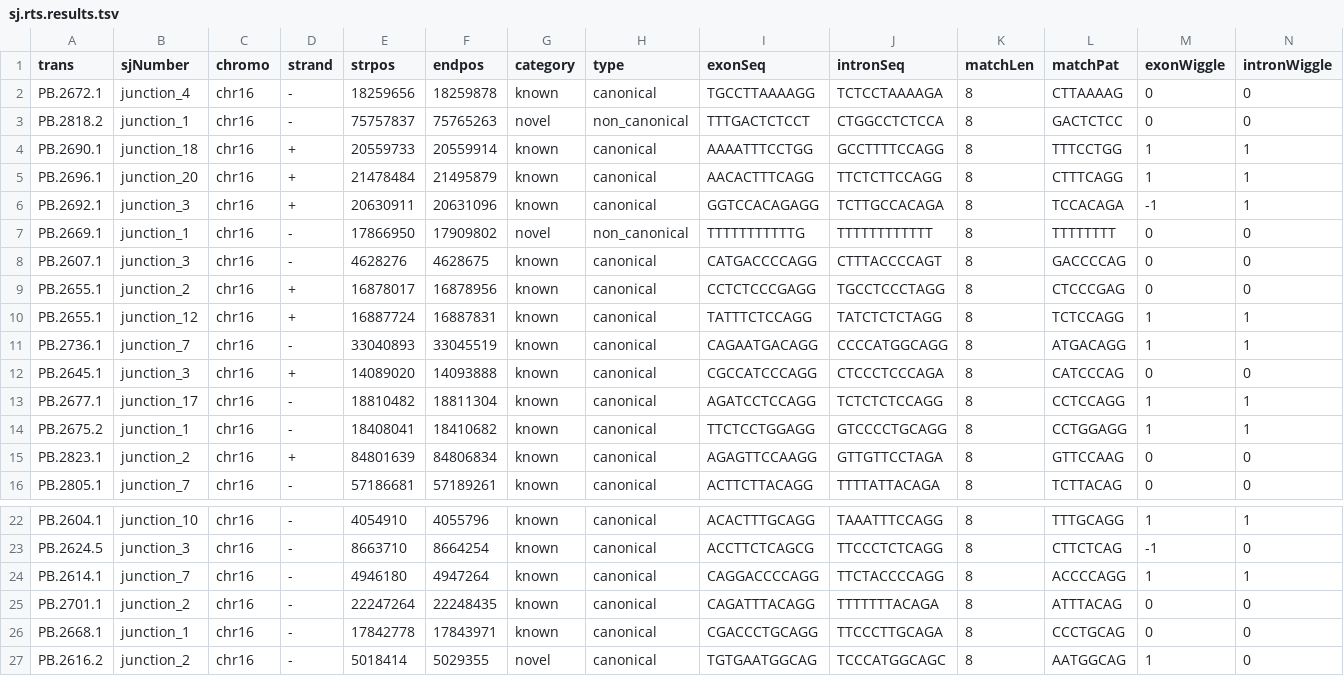
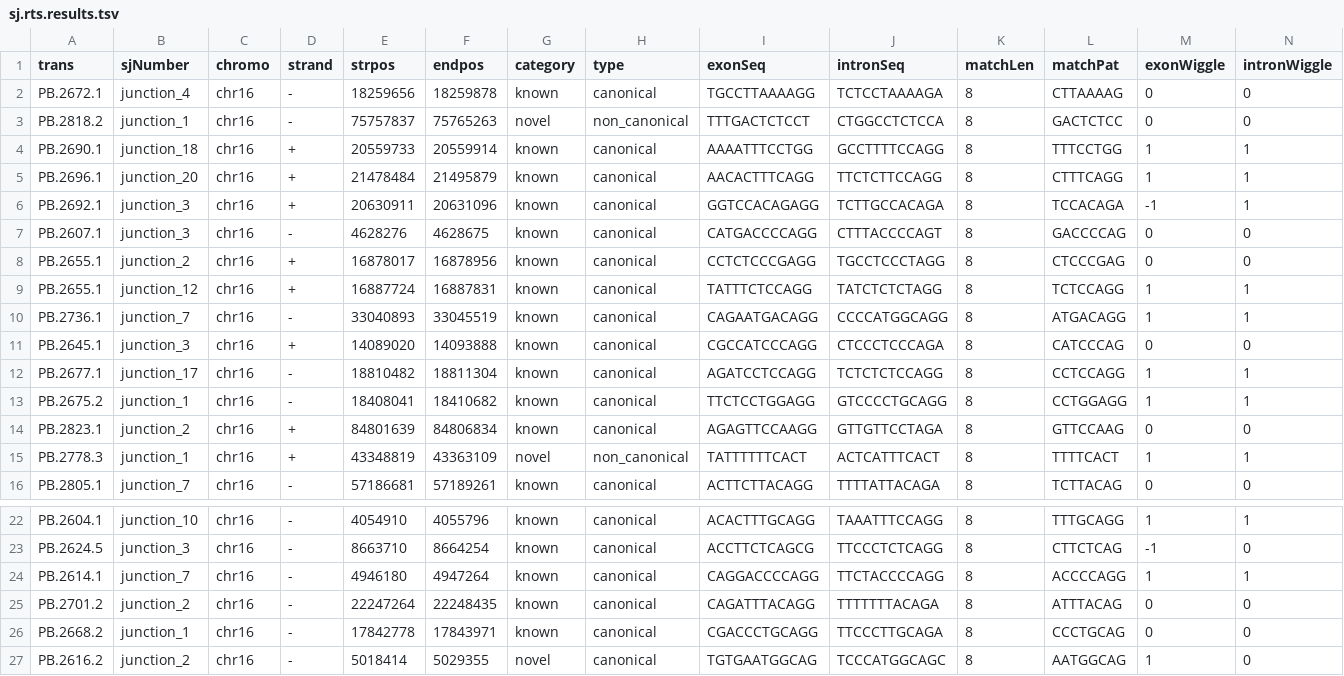
Before and after one commit to ConesaLab/SQANTI, a TSV file: example_data_chr16/RTS/sj.rts.results.tsv, drawn as a sheet; only a part is shown, gaps mark what is left out; removed rows and columns are numbered as before the commit, all else as after; rows hold the shown columns only; the diff names each change by its address in the sheet, - before the commit and + after, or states it on an @@ line.

```diff
--- a/example_data_chr16/RTS/sj.rts.results.tsv
+++ b/example_data_chr16/RTS/sj.rts.results.tsv
-row 7: PB.2669.1 | junction_1 | chr16 | - | 17866950 | 17909802 | novel | non_canonical | TTTTTTTTTTTG | TTTTTTTTTTTT | 8 | TTTTTTTT | 0 | 0
+row 15: PB.2778.3 | junction_1 | chr16 | + | 43348819 | 43363109 | novel | non_canonical | TATTTTTTCACT | ACTCATTTCACT | 8 | TTTTCACT | 1 | 1
-A25 (trans): PB.2701.1
+A25 (trans): PB.2701.2
-A26 (trans): PB.2668.1
+A26 (trans): PB.2668.2
```
Also changed, not shown: 11 other files.
